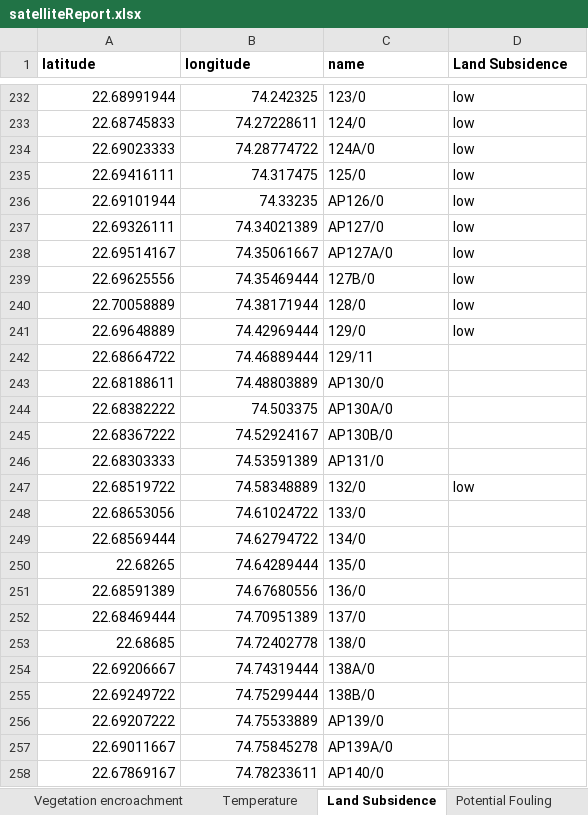
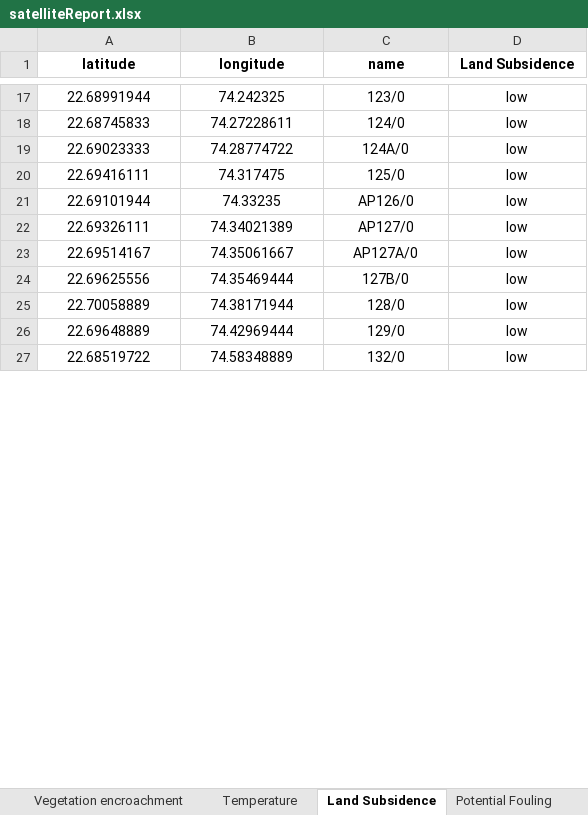
Before and after one commit to im-tanyasuri/adani-LIVE, an Excel workbook: static/satelliteReport.xlsx, sheet Land Subsidence, drawn as a sheet; only a part is shown, gaps mark what is left out; values as stored, in another font and other column widths than the file's, no borders; charts and pictures not drawn; removed rows and columns are numbered as before the commit, all else as after; the diff covers the shown part only; the diff names each change by its address in the sheet, - before the commit and + after, or states it on an @@ line.

```diff
--- a/static/satelliteReport.xlsx (sheet Land Subsidence)
+++ b/static/satelliteReport.xlsx (sheet Land Subsidence)
-A1:D1 alignment: left
+A1:D1 alignment: center
-A17:B26 alignment: right
+A17:B26 alignment: center
-C17:D26 alignment: left
+C17:D26 alignment: center
-row 242: 22.68664722 | 74.46889444 | 129/11
-row 243: 22.68188611 | 74.48803889 | AP130/0
-row 244: 22.68382222 | 74.503375 | AP130A/0
-row 245: 22.68367222 | 74.52924167 | AP130B/0
-row 246: 22.68303333 | 74.53591389 | AP131/0
-A27:B27 alignment: right
+A27:B27 alignment: center
-C27:D27 alignment: left
+C27:D27 alignment: center
-row 248: 22.68653056 | 74.61024722 | 133/0
-row 249: 22.68569444 | 74.62794722 | 134/0
-row 250: 22.68265 | 74.64289444 | 135/0
-row 251: 22.68591389 | 74.67680556 | 136/0
-row 252: 22.68469444 | 74.70951389 | 137/0
-row 253: 22.68685 | 74.72402778 | 138/0
-row 254: 22.69206667 | 74.74319444 | 138A/0
-row 255: 22.69249722 | 74.75299444 | 138B/0
-row 256: 22.69207222 | 74.75533889 | AP139/0
-row 257: 22.69011667 | 74.75845278 | AP139A/0
-row 258: 22.67869167 | 74.78233611 | AP140/0
```
Also changed, not shown: 234 removed rows and cell formats elsewhere in this sheet, sheet Temperature, sheet Vegetation encroachment, sheet Corrosion, sheet Potential Fouling, sheet WTGL-RK_names, 7 other files.
